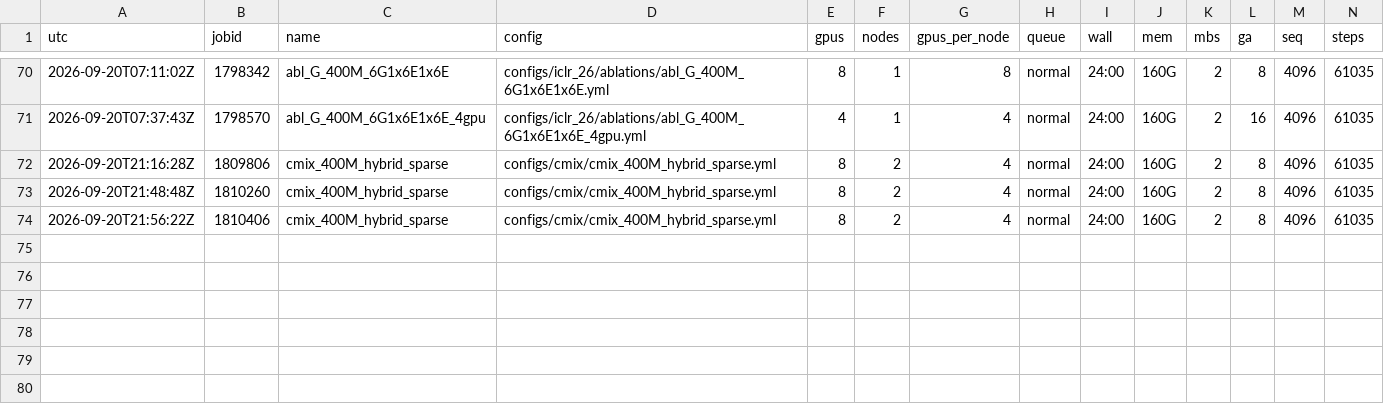
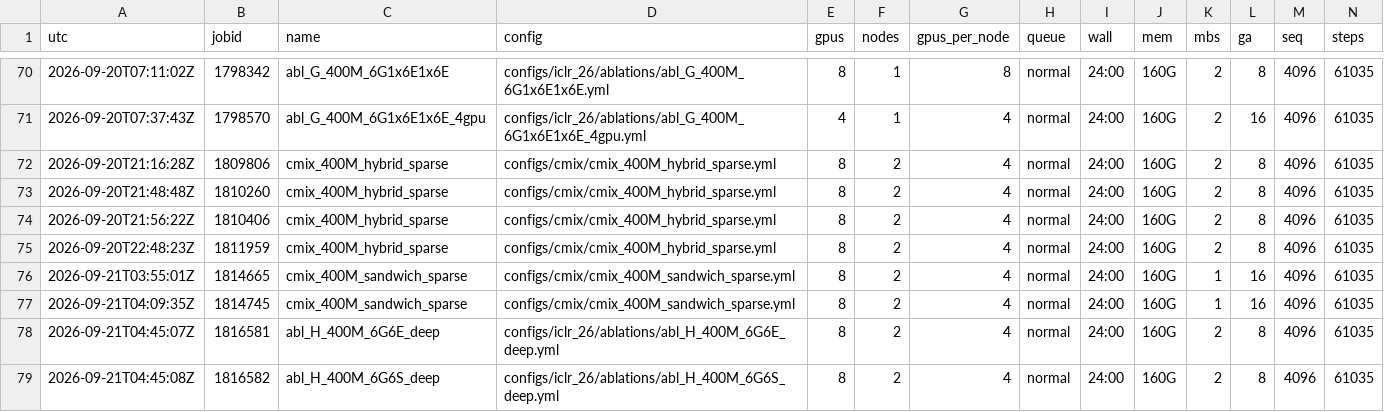
Before and after one commit to Bharat-Runwal/dolomite-engine, a TSV file: experiments/boltzmann-moe/logs/launch_ledger.tsv, drawn as a sheet; only a part is shown, gaps mark what is left out; rows hold the shown columns only; the diff names each change by its address in the sheet, - before the commit and + after, or states it on an @@ line.

```diff
--- a/experiments/boltzmann-moe/logs/launch_ledger.tsv
+++ b/experiments/boltzmann-moe/logs/launch_ledger.tsv
+row 75: 2026-09-20T22:48:23Z | 1811959 | cmix_400M_hybrid_sparse | configs/cmix/cmix_400M_hybrid_sparse.yml | 8 | 2 | 4 | normal | 24:00 | 160G | 2 | 8 | 4096 | 61035
+row 76: 2026-09-21T03:55:01Z | 1814665 | cmix_400M_sandwich_sparse | configs/cmix/cmix_400M_sandwich_sparse.yml | 8 | 2 | 4 | normal | 24:00 | 160G | 1 | 16 | 4096 | 61035
+row 77: 2026-09-21T04:09:35Z | 1814745 | cmix_400M_sandwich_sparse | configs/cmix/cmix_400M_sandwich_sparse.yml | 8 | 2 | 4 | normal | 24:00 | 160G | 1 | 16 | 4096 | 61035
+row 78: 2026-09-21T04:45:07Z | 1816581 | abl_H_400M_6G6E_deep | configs/iclr_26/ablations/abl_H_400M_6G6E_deep.yml | 8 | 2 | 4 | normal | 24:00 | 160G | 2 | 8 | 4096 | 61035
+row 79: 2026-09-21T04:45:08Z | 1816582 | abl_H_400M_6G6S_deep | configs/iclr_26/ablations/abl_H_400M_6G6S_deep.yml | 8 | 2 | 4 | normal | 24:00 | 160G | 2 | 8 | 4096 | 61035
```
Also changed, not shown: 5 other files.
